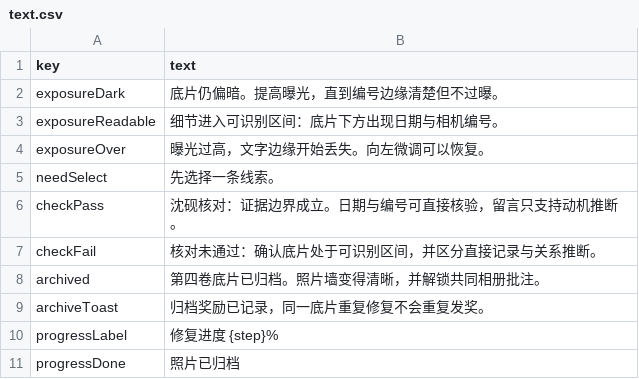
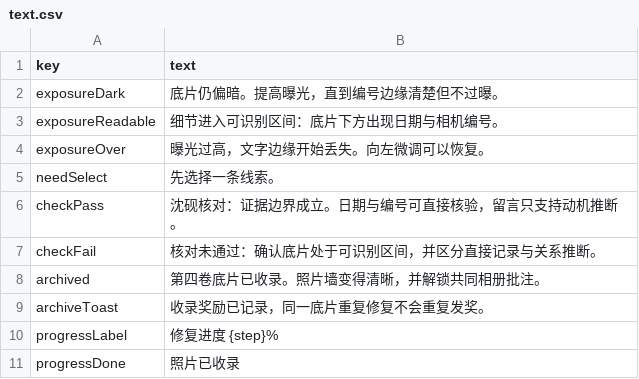
Before and after one commit to LittleGrass1127/game-design-portfolio, a CSV file: projects/jiuying/config/text.csv, drawn as a sheet.

```diff
--- a/projects/jiuying/config/text.csv
+++ b/projects/jiuying/config/text.csv
@@ -7,5 +7,5 @@ checkPass,沈砚核对：证据边界成立。日期与编号可直接核验，
 checkFail,核对未通过：确认底片处于可识别区间，并区分直接记录与关系推断。
-archived,第四卷底片已归档。照片墙变得清晰，并解锁共同相册批注。
-archiveToast,归档奖励已记录，同一底片重复修复不会重复发奖。
+archived,第四卷底片已收录。照片墙变得清晰，并解锁共同相册批注。
+archiveToast,收录奖励已记录，同一底片重复修复不会重复发奖。
 progressLabel,修复进度 {step}%
-progressDone,照片已归档
+progressDone,照片已收录
```
Also changed, not shown: 10 other files.
